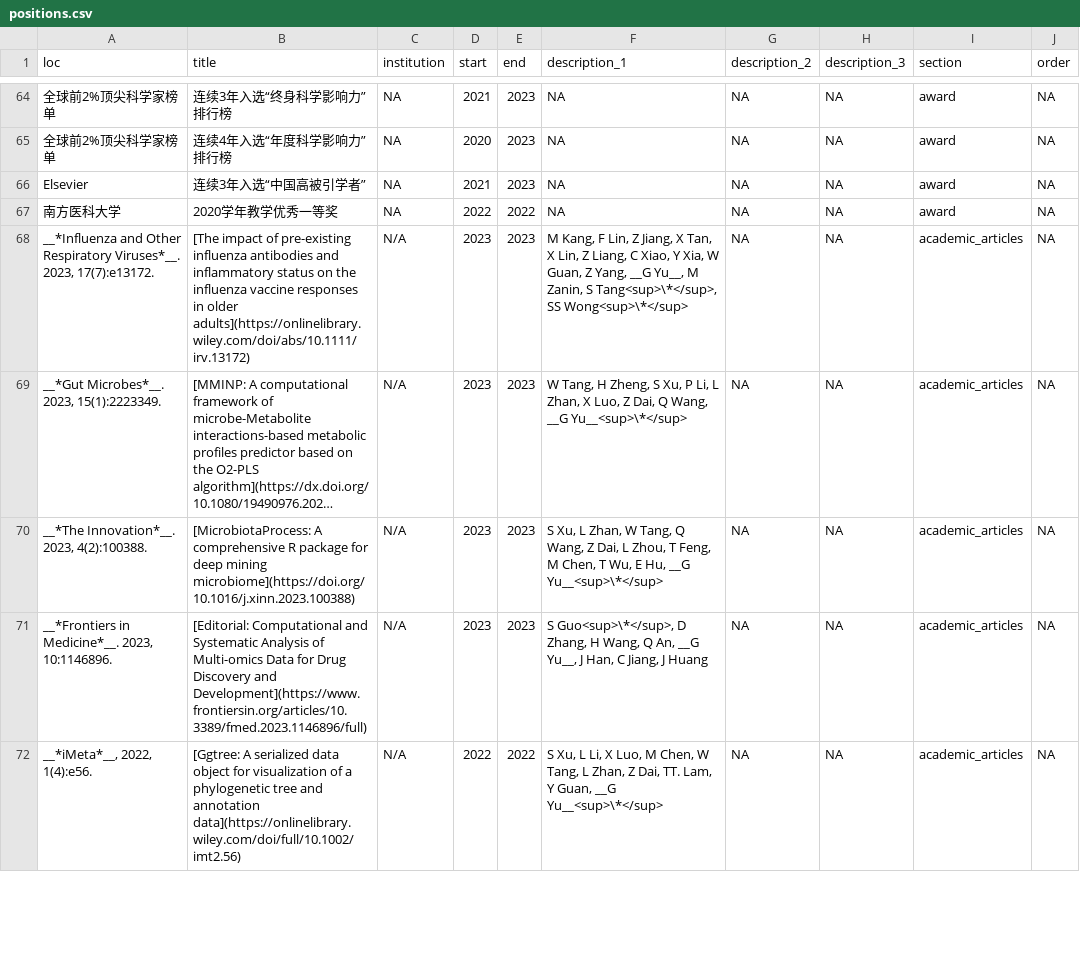
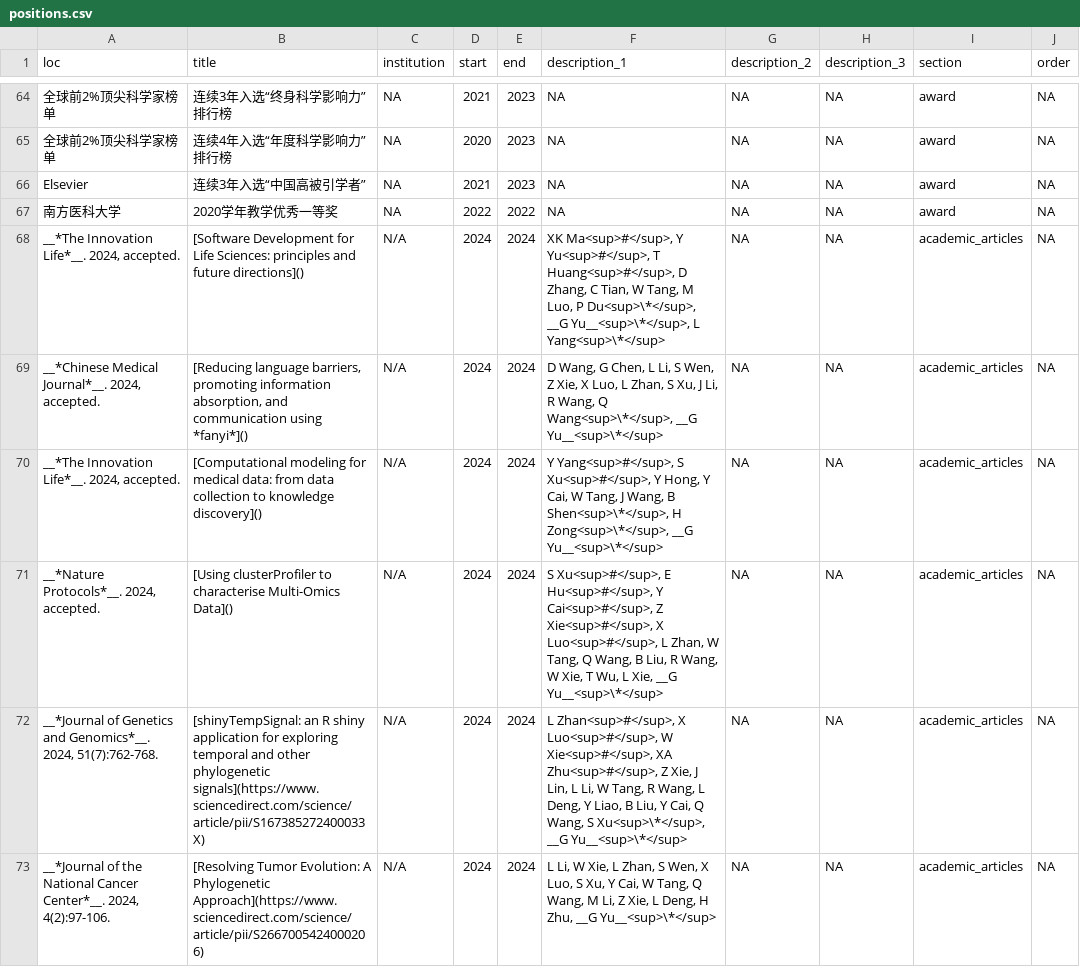
Before and after one commit to GuangchuangYu/cv, a CSV file: positions.csv, drawn as a sheet; only a part is shown, gaps mark what is left out; the shorter side is filled out with more unchanged rows; long unchanged cells end in …; the diff covers the shown part only.

```diff
--- a/positions.csv
+++ b/positions.csv
@@ -67 +67,7 @@ Elsevier,连续3年入选“中国高被引学者”,NA,2021,2023,NA,NA,NA,award
 南方医科大学,2020学年教学优秀一等奖,NA,2022,2022,NA,NA,NA,award,NA
+"__*The Innovation Life*__. 2024, accepted.",[Software Development for Life Sciences: principles and future directions](),N/A,2024,2024,"XK Ma<sup>#</sup>, Y Yu<sup>#</sup>, T Huang<sup>#</sup>, D Zhang, C Tian, W Tang, M Luo, P Du<sup>\*</sup>, __G Yu__<sup>\*</sup>, L Yang<sup>\*</sup>",NA,NA,academic_articles,NA
+"__*Chinese Medical Journal*__. 2024, accepted.","[Reducing language barriers, promoting information absorption, and communication using *fanyi*]()",N/A,2024,2024,"D Wang, G Chen, L Li, S Wen, Z Xie, X Luo, L Zhan, S Xu, J Li, R Wang, Q Wang<sup>\*</sup>, __G Yu__<sup>\*</sup>",NA,NA,academic_articles,NA
+"__*The Innovation Life*__. 2024, accepted.",[Computational modeling for medical data: from data collection to knowledge discovery](),N/A,2024,2024,"Y Yang<sup>#</sup>, S Xu<sup>#</sup>, Y Hong, Y Cai, W Tang, J Wang, B Shen<sup>\*</sup>, H Zong<sup>\*</sup>, __G Yu__<sup>\*</sup>",NA,NA,academic_articles,NA
+"__*Nature Protocols*__. 2024, accepted.",[Using clusterProfiler to characterise Multi-Omics Data](),N/A,2024,2024,"S Xu<sup>#</sup>, E Hu<sup>#</sup>, Y Cai<sup>#</sup>, Z Xie<sup>#</sup>, X Luo<sup>#</sup>, L Zhan, W Tang, Q Wang, B Liu, R Wang, W Xie, T Wu, L Xie, __G Yu__<sup>\*</sup>",NA,NA,academic_articles,NA
+"__*Journal of Genetics and Genomics*__. 2024, 51(7):762-768.",[shinyTempSignal: an R shiny application for exploring temporal and other phylogenetic signals](https://www.sciencedirect.com/science/article/pii/S167385272400033X),N/A,2024,2024,"L Zhan<sup>#</sup>, X Luo<sup>#</sup>, W Xie<sup>#</sup>, XA Zhu<sup>#</sup>, Z Xie, J Lin, L Li, W Tang, R Wang, L Deng, Y Liao, B Liu, Y Cai, Q Wang, S Xu<sup>\*</sup>, __G Yu__<sup>\*</sup>",NA,NA,academic_articles,NA
+"__*Journal of the National Cancer Center*__. 2024, 4(2):97-106. ",[Resolving Tumor Evolution: A Phylogenetic Approach](https://www.sciencedirect.com/science/article/pii/S2667005424000206),N/A,2024,2024,"L Li, W Xie, L Zhan, S Wen, X Luo, S Xu, Y Cai, W Tang, Q Wang, M Li, Z Xie, L Deng, H Zhu, __G Yu__<sup>\*</sup>",NA,NA,academic_articles,NA
```
Also changed, not shown: 6 added rows elsewhere in this file, 5 other files.
